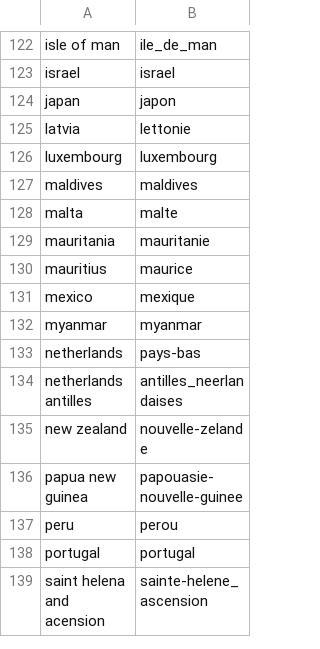
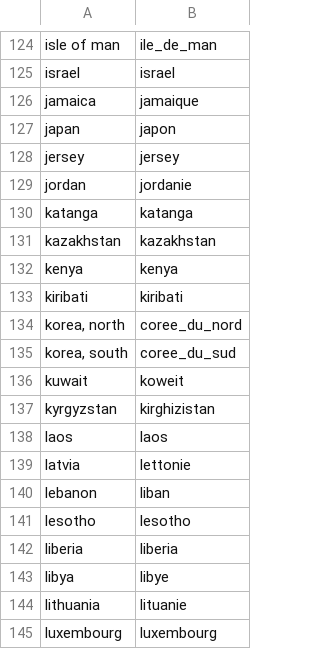
Before and after one commit to pwclay/NumistaImporter, a CSV file: countries.csv, drawn as a sheet; only a part is shown, gaps mark what is left out; the shorter side is filled out with more unchanged rows; the diff covers the shown part only; the diff names each change by its address in the sheet, - before the commit and + after, or states it on an @@ line.

Commit message:
add countries to list

```diff
--- a/countries.csv
+++ b/countries.csv
+row 126: jamaica | jamaique
+row 128: jersey | jersey
+row 129: jordan | jordanie
+row 130: katanga | katanga
+row 131: kazakhstan | kazakhstan
+row 132: kenya | kenya
+row 133: kiribati | kiribati
+row 134: korea, north | coree_du_nord
+row 135: korea, south | coree_du_sud
+row 136: kuwait | koweit
+row 137: kyrgyzstan | kirghizistan
+row 138: laos | laos
+row 140: lebanon | liban
+row 141: lesotho | lesotho
+row 142: liberia | liberia
+row 143: libya | libye
+row 144: lithuania | lituanie
```
Also changed, not shown: 18 added rows and 1 edited cell elsewhere in this file.
